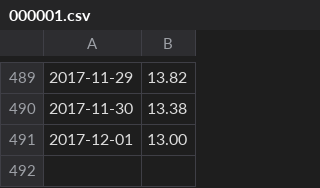
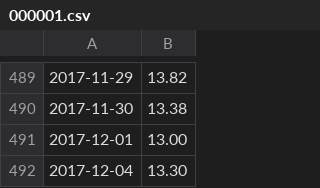
Before and after one commit to rotblade/goldshire, a CSV file: goldshire/csv/historic/000001.csv, drawn as a sheet; only a part is shown, gaps mark what is left out; the diff names each change by its address in the sheet, - before the commit and + after, or states it on an @@ line.

```diff
--- a/goldshire/csv/historic/000001.csv
+++ b/goldshire/csv/historic/000001.csv
+row 492: 2017-12-04 | 13.30
```
Also changed, not shown: goldshire/csv/historic/000895.csv, goldshire/csv/historic/00392.csv, 33 other files.
